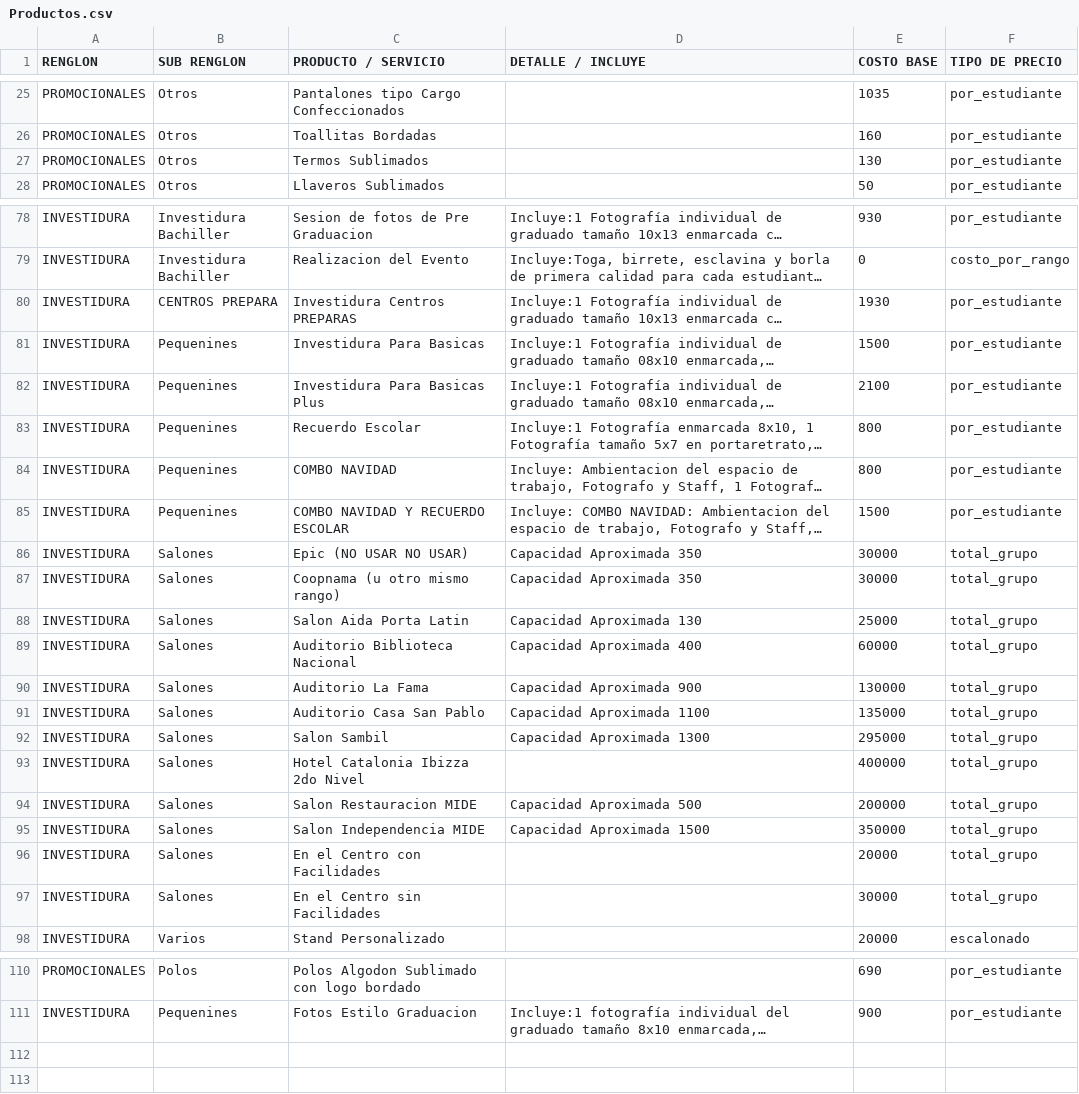
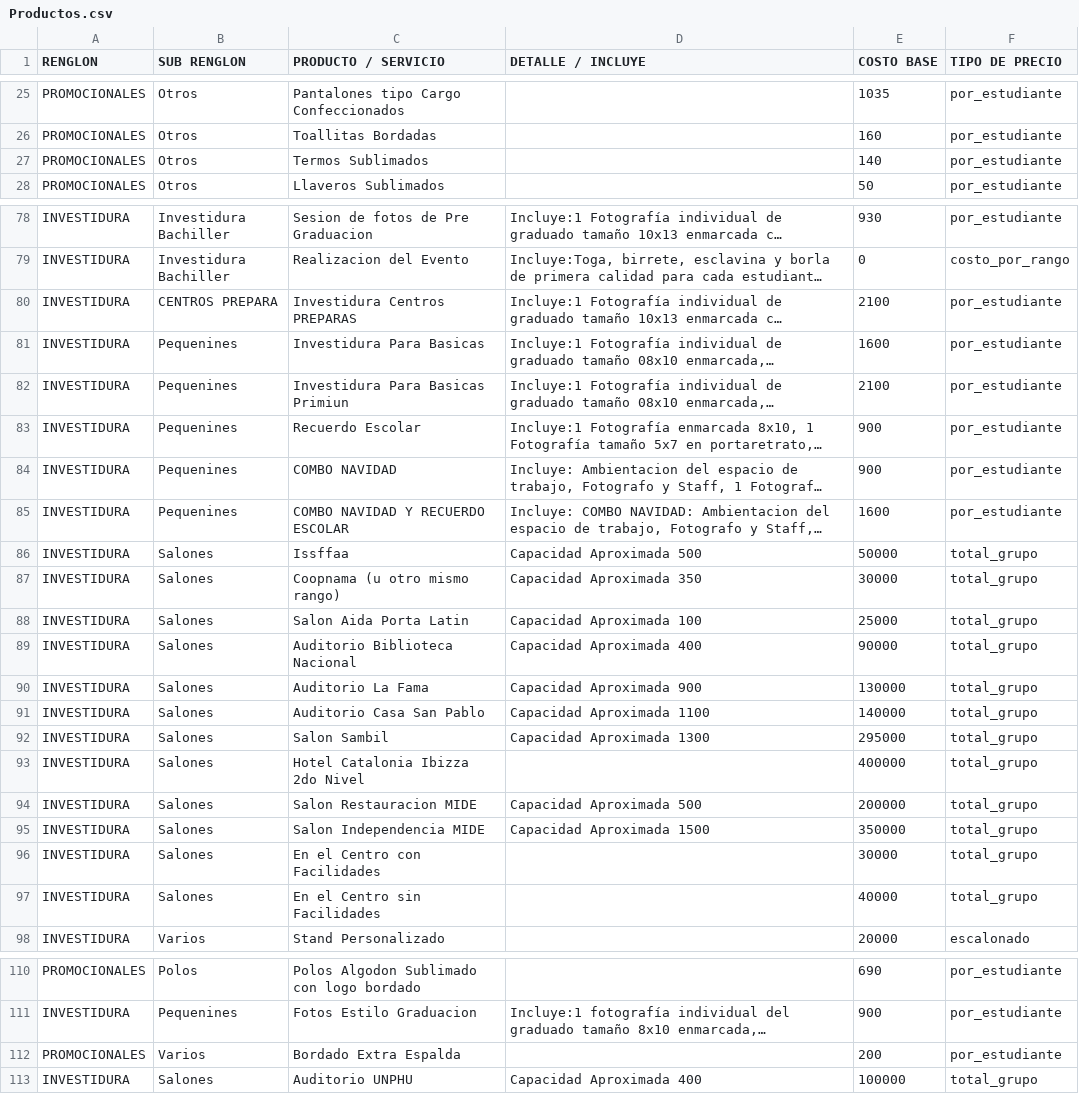
Before and after one commit to moisesgross37/proyecto-gestion, a CSV file: Productos.csv, drawn as a sheet; only a part is shown, gaps mark what is left out; long unchanged cells end in …; the diff covers the shown part only; the diff names each change by its address in the sheet, - before the commit and + after, or states it on an @@ line.

Commit message:
Update Productos.csv

```diff
--- a/Productos.csv
+++ b/Productos.csv
-E27 (COSTO BASE): 130
+E27 (COSTO BASE): 140
-E80 (COSTO BASE): 1930
+E80 (COSTO BASE): 2100
-E81 (COSTO BASE): 1500
+E81 (COSTO BASE): 1600
-C82 (PRODUCTO / SERVICIO): Investidura Para Basicas Plus
+C82 (PRODUCTO / SERVICIO): Investidura Para Basicas Primiun
-E83:E84 (COSTO BASE): 800
+E83:E84 (COSTO BASE): 900
-E85 (COSTO BASE): 1500
+E85 (COSTO BASE): 1600
-C86 (PRODUCTO / SERVICIO): Epic (NO USAR NO USAR)
+C86 (PRODUCTO / SERVICIO): Issffaa
-D86 (DETALLE / INCLUYE): Capacidad Aproximada 350
+D86 (DETALLE / INCLUYE): Capacidad Aproximada 500
-E86 (COSTO BASE): 30000
+E86 (COSTO BASE): 50000
-D88 (DETALLE / INCLUYE): Capacidad Aproximada 130
+D88 (DETALLE / INCLUYE): Capacidad Aproximada 100
-E89 (COSTO BASE): 60000
+E89 (COSTO BASE): 90000
-E91 (COSTO BASE): 135000
+E91 (COSTO BASE): 140000
-E96 (COSTO BASE): 20000
+E96 (COSTO BASE): 30000
-E97 (COSTO BASE): 30000
+E97 (COSTO BASE): 40000
+row 112: PROMOCIONALES | Varios | Bordado Extra Espalda |  | 200 | por_estudiante
+row 113: INVESTIDURA | Salones | Auditorio UNPHU | Capacidad Aproximada 400 | 100000 | total_grupo
```
Also changed, not shown: 4 edited cells elsewhere in this file.
